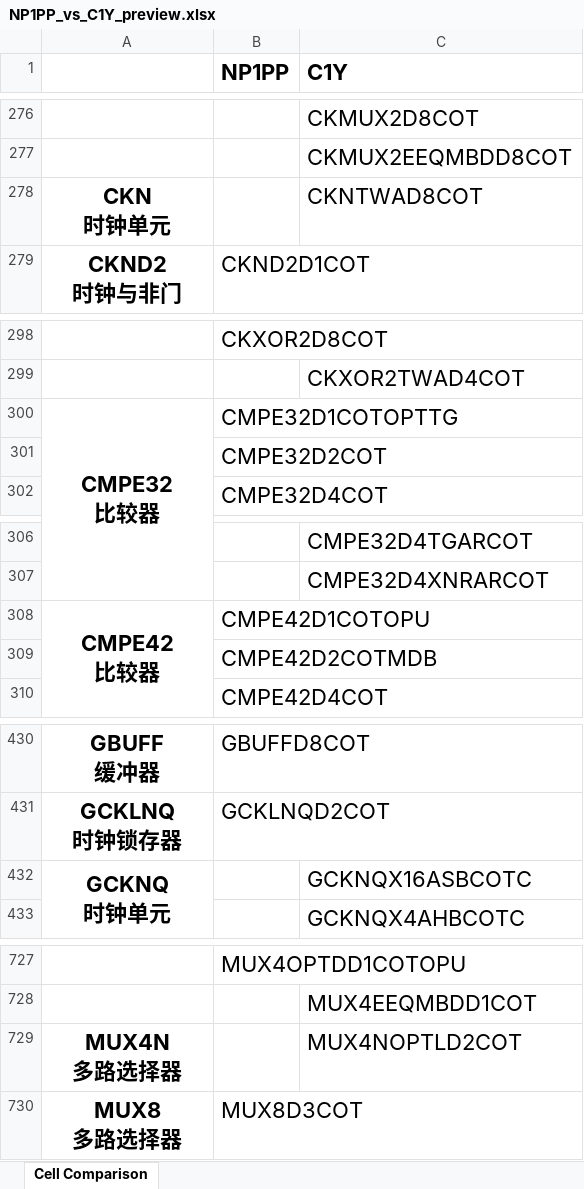
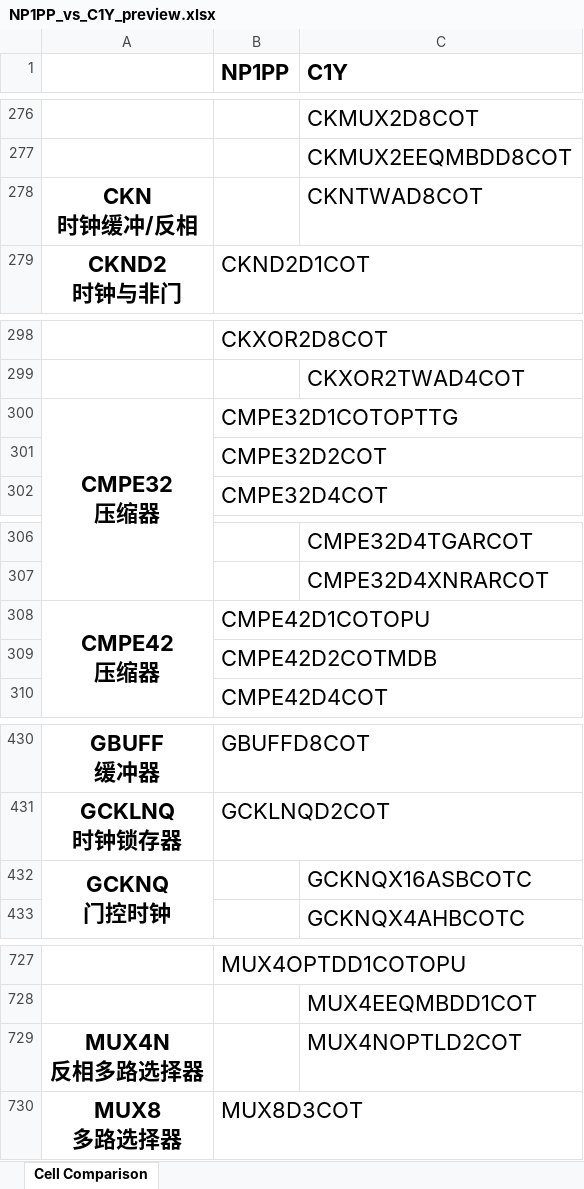
Before and after one commit to EsaLongs/lib-cell-compare, an Excel workbook: preview/NP1PP_vs_C1Y_preview.xlsx, sheet Cell Comparison, drawn as a sheet; only a part is shown, gaps mark what is left out; values as stored, in another font and other column widths than the file's, no borders; ↵ is a line break in a cell; the diff names each change by its address in the sheet, - before the commit and + after, or states it on an @@ line.

```diff
--- a/preview/NP1PP_vs_C1Y_preview.xlsx (sheet Cell Comparison)
+++ b/preview/NP1PP_vs_C1Y_preview.xlsx (sheet Cell Comparison)
-A278: CKN ↵ 时钟单元
+A278: CKN ↵ 时钟缓冲/反相
-A300: CMPE32 ↵ 比较器
+A300: CMPE32 ↵ 压缩器
-A308: CMPE42 ↵ 比较器
+A308: CMPE42 ↵ 压缩器
-A432: GCKNQ ↵ 时钟单元
+A432: GCKNQ ↵ 门控时钟
-A729: MUX4N ↵ 多路选择器
+A729: MUX4N ↵ 反相多路选择器
```
Also changed, not shown: 2 other files.
